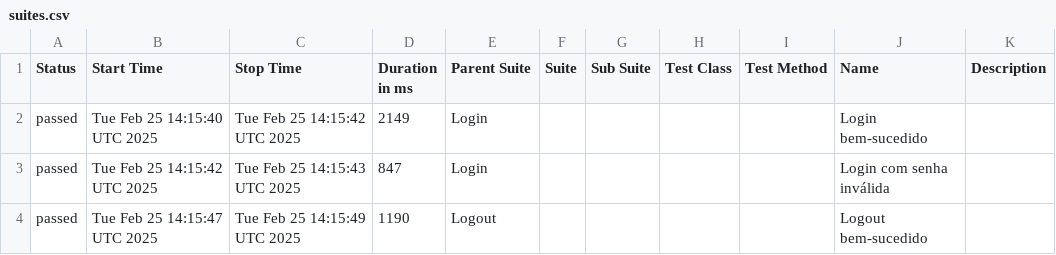
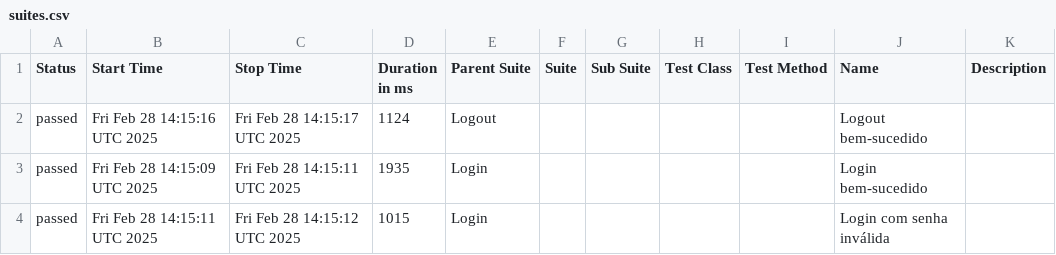
Before and after one commit to Pedrothh/automacao-e2e-cypress-cucumber, a CSV file: data/suites.csv, drawn as a sheet.

```diff
--- a/data/suites.csv
+++ b/data/suites.csv
@@ -1,4 +1,4 @@
 "Status","Start Time","Stop Time","Duration in ms","Parent Suite","Suite","Sub Suite","Test Class","Test Method","Name","Description"
-"passed","Tue Feb 25 14:15:40 UTC 2025","Tue Feb 25 14:15:42 UTC 2025","2149","Login","","","","","Login bem-sucedido",""
-"passed","Tue Feb 25 14:15:42 UTC 2025","Tue Feb 25 14:15:43 UTC 2025","847","Login","","","","","Login com senha inválida",""
-"passed","Tue Feb 25 14:15:47 UTC 2025","Tue Feb 25 14:15:49 UTC 2025","1190","Logout","","","","","Logout bem-sucedido",""
+"passed","Fri Feb 28 14:15:16 UTC 2025","Fri Feb 28 14:15:17 UTC 2025","1124","Logout","","","","","Logout bem-sucedido",""
+"passed","Fri Feb 28 14:15:09 UTC 2025","Fri Feb 28 14:15:11 UTC 2025","1935","Login","","","","","Login bem-sucedido",""
+"passed","Fri Feb 28 14:15:11 UTC 2025","Fri Feb 28 14:15:12 UTC 2025","1015","Login","","","","","Login com senha inválida",""
```
Also changed, not shown: 24 other files.
